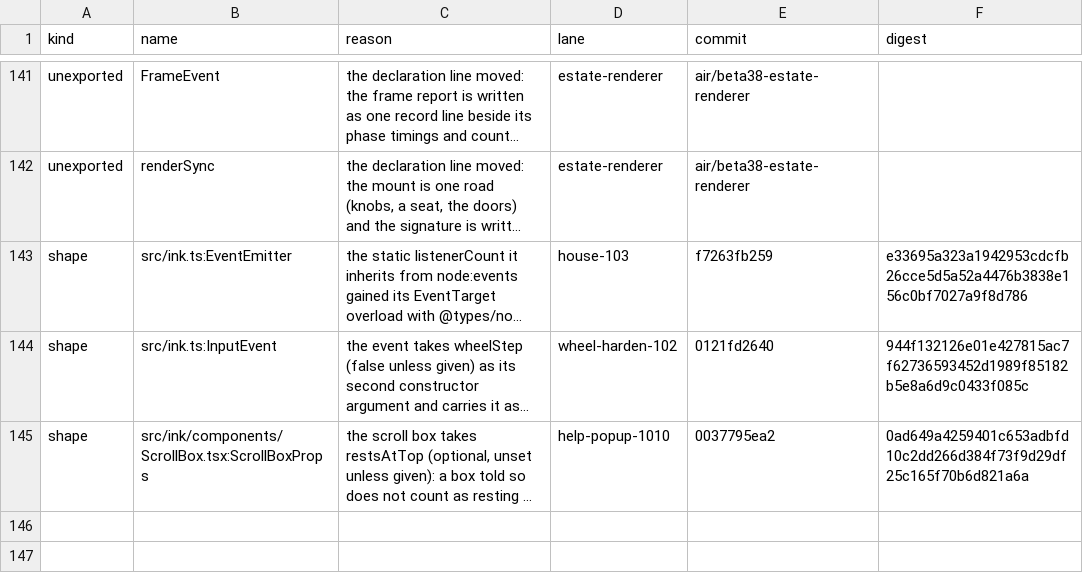
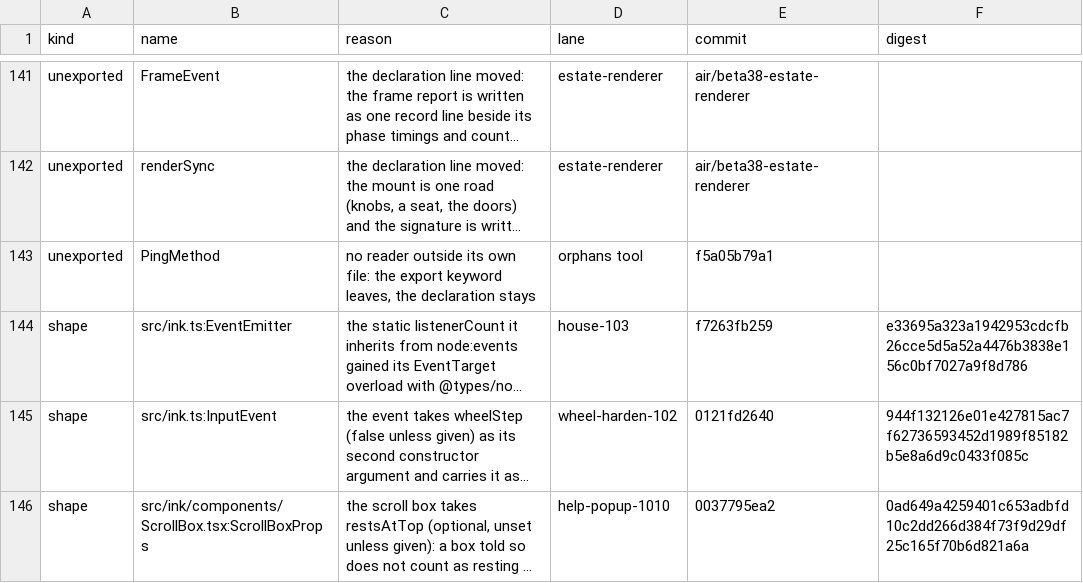
Before and after one commit to Whq02/MercuryCLI, a TSV file: scripts/engine-pass/contract-moved.tsv, drawn as a sheet; only a part is shown, gaps mark what is left out; long unchanged cells end in …; the diff names each change by its address in the sheet, - before the commit and + after, or states it on an @@ line.

Commit message:
update

```diff
--- a/scripts/engine-pass/contract-moved.tsv
+++ b/scripts/engine-pass/contract-moved.tsv
+row 143: unexported | PingMethod | no reader outside its own file: the export keyword leaves, the declaration stays | orphans tool | f5a05b79a1
```
